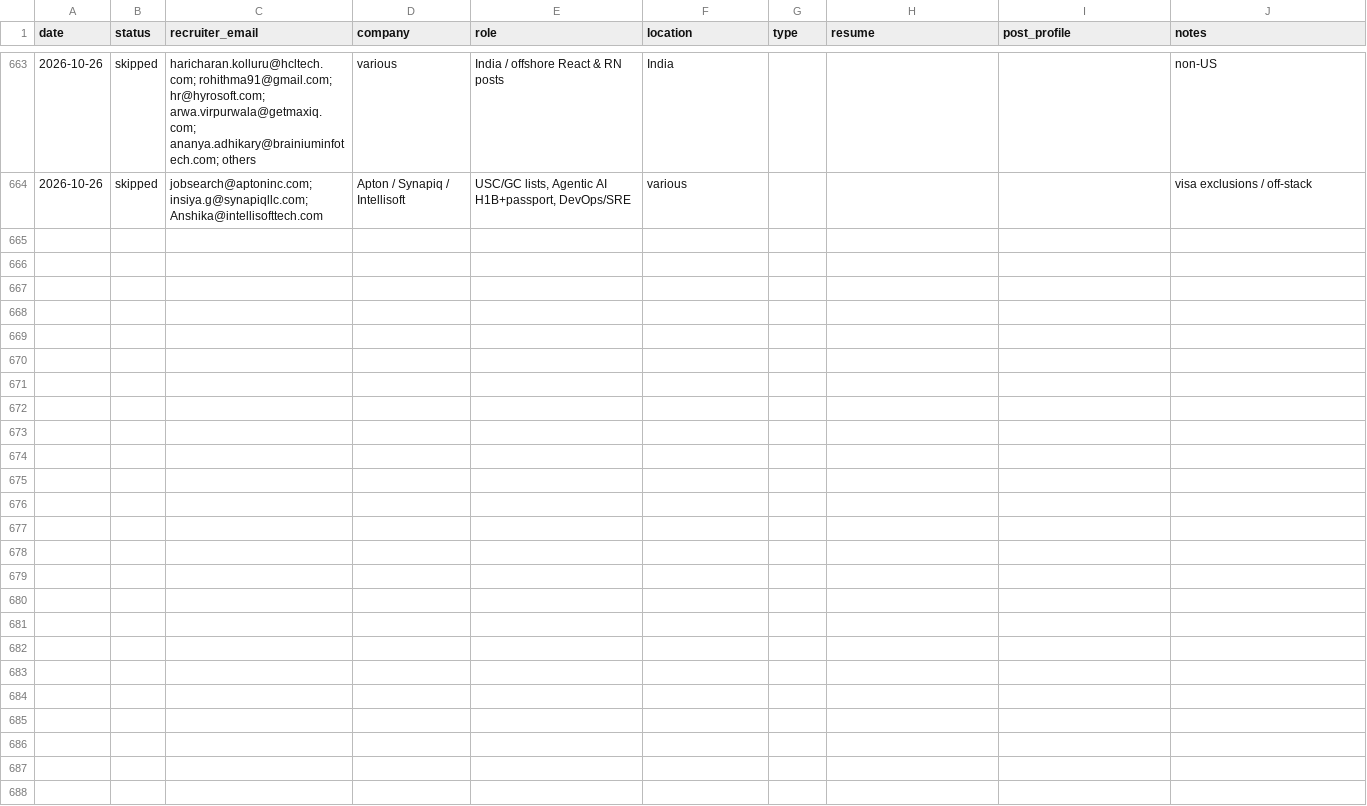
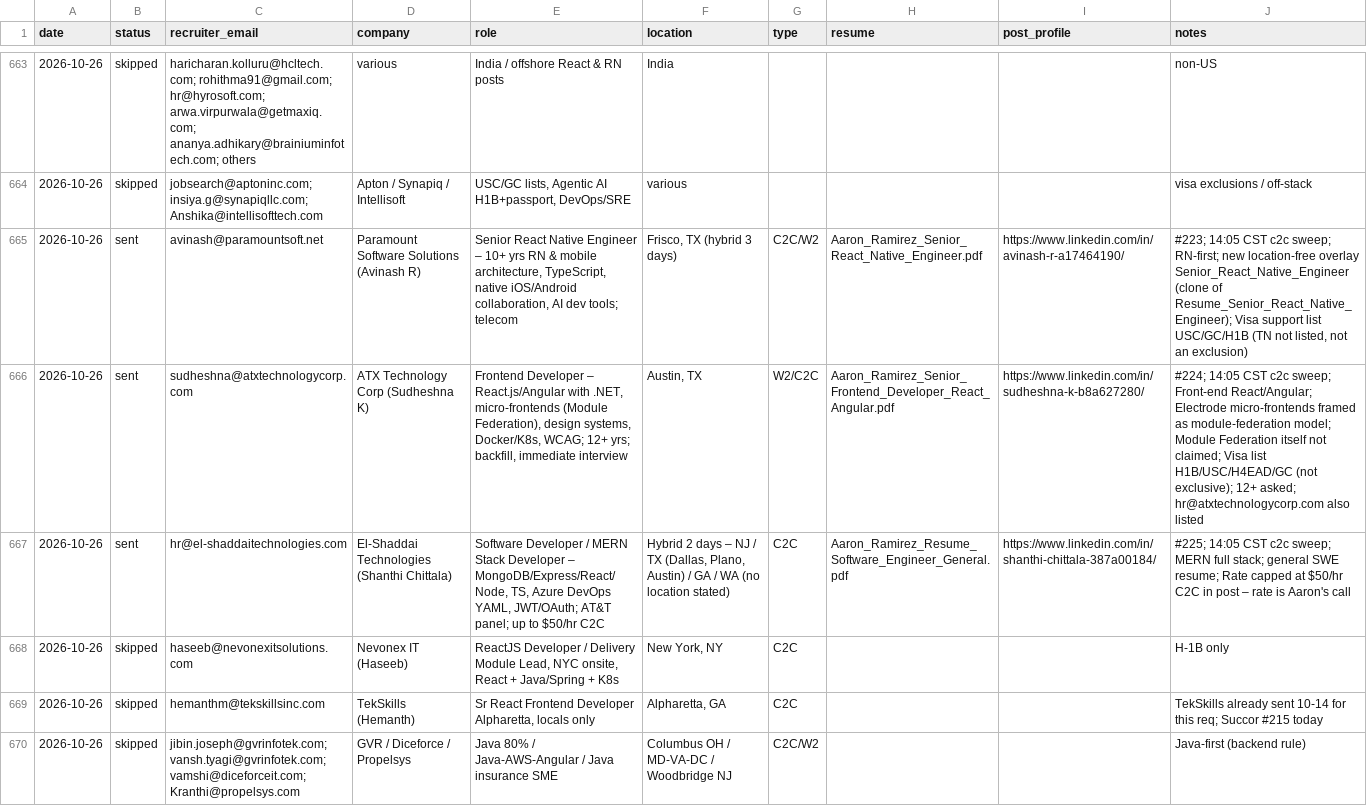
Before and after one commit to aaronrl25/outreach-pipeline-claude-day, a CSV file: data/2026-10-14/Outreach_Log.csv, drawn as a sheet; only a part is shown, gaps mark what is left out; the diff names each change by its address in the sheet, - before the commit and + after, or states it on an @@ line.

```diff
--- a/data/2026-10-14/Outreach_Log.csv
+++ b/data/2026-10-14/Outreach_Log.csv
+row 665: 2026-10-26 | sent | avinash@paramountsoft.net | Paramount Software Solutions (Avinash R) | Senior React Native Engineer – 10+ yrs RN & mobile architecture, TypeScript, native iOS/Android collaboration, AI dev tools; telecom | Frisco, TX (hybrid 3 days) | C2C/W2 | Aaron_Ramirez_Senior_React_Native_Engineer.pdf | https://www.linkedin.com/in/avinash-r-a17464190/ | #223; 14:05 CST c2c sweep; RN-first; new location-free overlay Senior_React_Native_Engineer (clone of Resume_Senior_React_Native_Engineer); Visa support list USC/GC/H1B (TN not listed, not an exclusion)
+row 666: 2026-10-26 | sent | sudheshna@atxtechnologycorp.com | ATX Technology Corp (Sudheshna K) | Frontend Developer – React.js/Angular with .NET, micro-frontends (Module Federation), design systems, Docker/K8s, WCAG; 12+ yrs; backfill, immediate interview | Austin, TX | W2/C2C | Aaron_Ramirez_Senior_Frontend_Developer_React_Angular.pdf | https://www.linkedin.com/in/sudheshna-k-b8a627280/ | #224; 14:05 CST c2c sweep; Front-end React/Angular; Electrode micro-frontends framed as module-federation model; Module Federation itself not claimed; Visa list H1B/USC/H4EAD/GC (not exclusive); 12+ asked; hr@atxtechnologycorp.com also listed
+row 667: 2026-10-26 | sent | hr@el-shaddaitechnologies.com | El-Shaddai Technologies (Shanthi Chittala) | Software Developer / MERN Stack Developer – MongoDB/Express/React/Node, TS, Azure DevOps YAML, JWT/OAuth; AT&T panel; up to $50/hr C2C | Hybrid 2 days – NJ / TX (Dallas, Plano, Austin) / GA / WA (no location stated) | C2C | Aaron_Ramirez_Resume_Software_Engineer_General.pdf | https://www.linkedin.com/in/shanthi-chittala-387a00184/ | #225; 14:05 CST c2c sweep; MERN full stack; general SWE resume; Rate capped at $50/hr C2C in post – rate is Aaron's call
+row 668: 2026-10-26 | skipped | haseeb@nevonexitsolutions.com | Nevonex IT (Haseeb) | ReactJS Developer / Delivery Module Lead, NYC onsite, React + Java/Spring + K8s | New York, NY | C2C |  |  | H-1B only
+row 669: 2026-10-26 | skipped | hemanthm@tekskillsinc.com | TekSkills (Hemanth) | Sr React Frontend Developer Alpharetta, locals only | Alpharetta, GA | C2C |  |  | TekSkills already sent 10-14 for this req; Succor #215 today
+row 670: 2026-10-26 | skipped | jibin.joseph@gvrinfotek.com; vansh.tyagi@gvrinfotek.com; vamshi@diceforceit.com; Kranthi@propelsys.com | GVR / Diceforce / Propelsys | Java 80% / Java-AWS-Angular / Java insurance SME | Columbus OH / MD-VA-DC / Woodbridge NJ | C2C/W2 |  |  | Java-first (backend rule)
```
Also changed, not shown: data/2026-10-14/Opportunity_Tracker_2026-10-14.csv, 9 other files.
